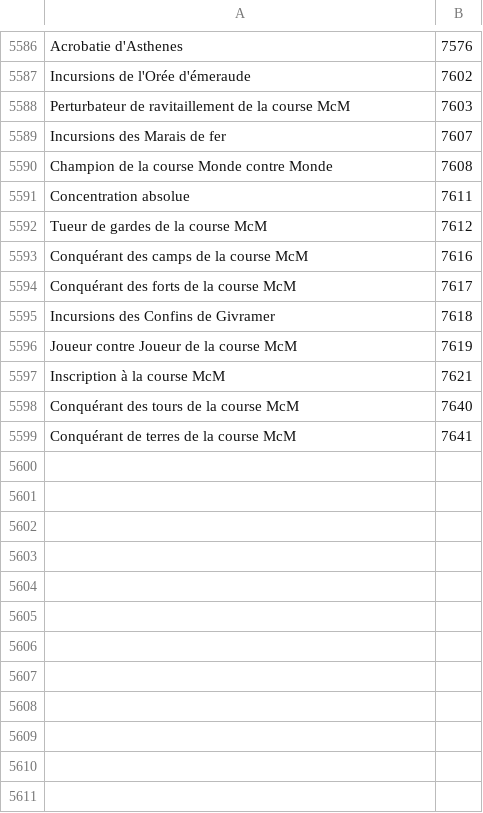
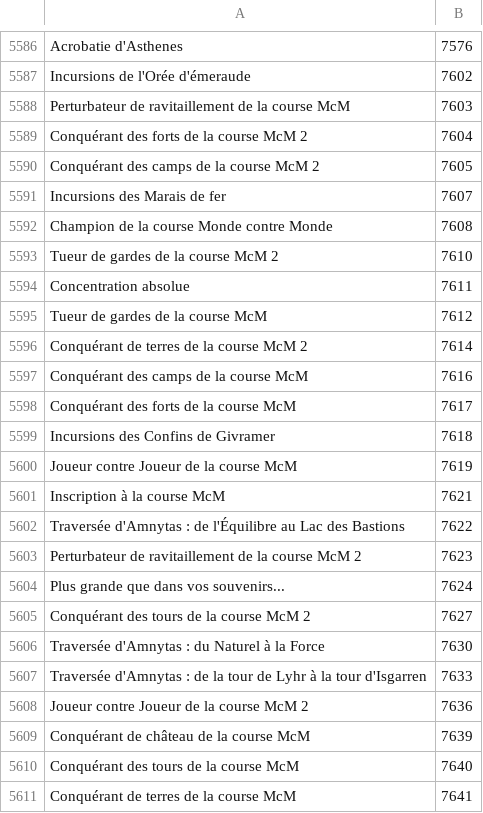
Before and after one commit to Pandraghon/gw2api-namesearch, a CSV file: fr/achievements.csv, drawn as a sheet; only a part is shown, gaps mark what is left out.

```diff
--- a/fr/achievements.csv
+++ b/fr/achievements.csv
@@ -5588,6 +5588,10 @@
 "Perturbateur de ravitaillement de la course McM",7603
+"Conquérant des forts de la course McM 2",7604
+"Conquérant des camps de la course McM 2",7605
 "Incursions des Marais de fer",7607
 "Champion de la course Monde contre Monde",7608
+"Tueur de gardes de la course McM 2",7610
 "Concentration absolue",7611
 "Tueur de gardes de la course McM",7612
+"Conquérant de terres de la course McM 2",7614
 "Conquérant des camps de la course McM",7616
@@ -5597,2 +5601,10 @@
 "Inscription à la course McM",7621
+"Traversée d'Amnytas : de l'Équilibre au Lac des Bastions",7622
+"Perturbateur de ravitaillement de la course McM 2",7623
+"Plus grande que dans vos souvenirs...",7624
+"Conquérant des tours de la course McM 2",7627
+"Traversée d'Amnytas : du Naturel à la Force",7630
+"Traversée d'Amnytas : de la tour de Lyhr à la tour d'Isgarren",7633
+"Joueur contre Joueur de la course McM 2",7636
+"Conquérant de château de la course McM",7639
 "Conquérant des tours de la course McM",7640
```
Also changed, not shown: en/achievements.csv, en/achievements_categories.csv, 5 other files.
